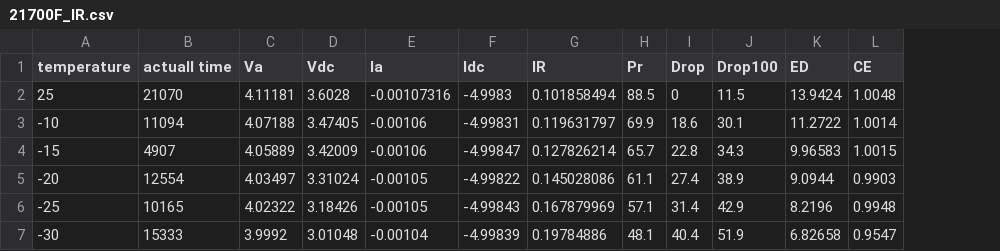
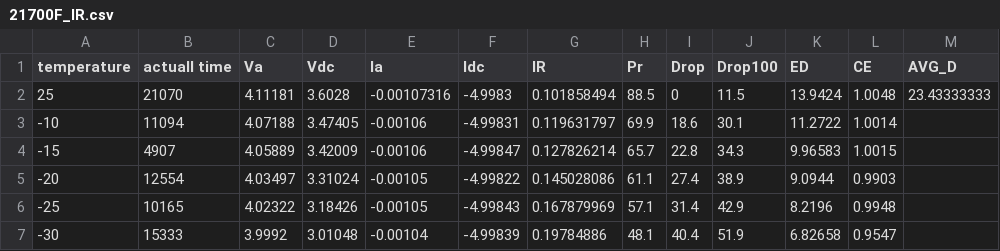
Before and after one commit to lifeplay2019/Battery_coldtemperature, a CSV file: data/internal resistance/21700F_IR.csv, drawn as a sheet; the diff names each change by its address in the sheet, - before the commit and + after, or states it on an @@ line.

```diff
--- a/data/internal resistance/21700F_IR.csv
+++ b/data/internal resistance/21700F_IR.csv
+column M (AVG_D), row 2: 23.43333333
```
Also changed, not shown: data/internal resistance/18650E_IR.csv, data/internal resistance/18650F_IR.csv, 10 other files.
